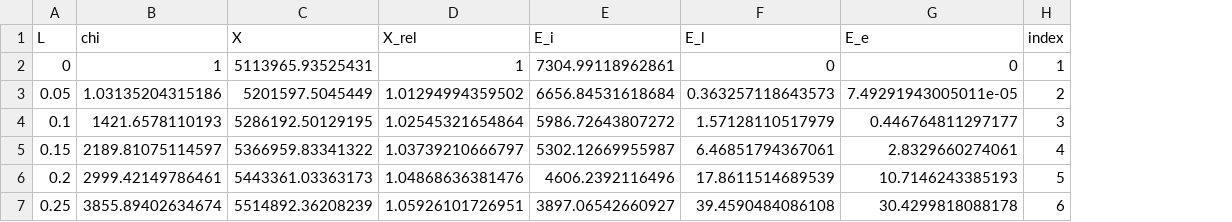
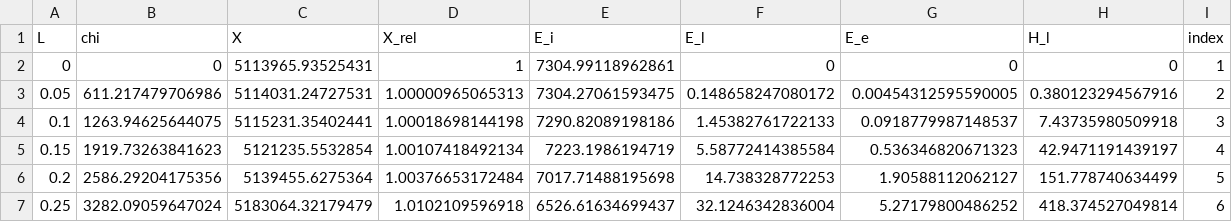
Before and after one commit to emlab-ucsb/CFA-concept-paper, a CSV file: results/best_combination_of_L_and_Chi.csv, drawn as a sheet; only a part is shown; the diff covers the shown part only; the diff names each change by its address in the sheet, - before the commit and + after, or states it on an @@ line.

```diff
--- a/results/best_combination_of_L_and_Chi.csv
+++ b/results/best_combination_of_L_and_Chi.csv
+column H (H_l), rows 2-7: 0 | 0.380123294567916 | 7.43735980509918 | 42.9471191439197 | 151.778740634499 | 418.374527049814
-B2 (chi): 1
+B2 (chi): 0
-B3 (chi): 1.03135204315186
+B3 (chi): 611.217479706986
-C3 (X): 5201597.5045449
+C3 (X): 5114031.24727531
-D3 (X_rel): 1.01294994359502
+D3 (X_rel): 1.00000965065313
-E3 (E_i): 6656.84531618684
+E3 (E_i): 7304.27061593475
-F3 (E_l): 0.363257118643573
+F3 (E_l): 0.148658247080172
-G3 (E_e): 7.49291943005011e-05
+G3 (E_e): 0.00454312595590005
-B4 (chi): 1421.6578110193
+B4 (chi): 1263.94625644075
-C4 (X): 5286192.50129195
+C4 (X): 5115231.35402441
-D4 (X_rel): 1.02545321654864
+D4 (X_rel): 1.00018698144198
-E4 (E_i): 5986.72643807272
+E4 (E_i): 7290.82089198186
-F4 (E_l): 1.57128110517979
+F4 (E_l): 1.45382761722133
-G4 (E_e): 0.446764811297177
+G4 (E_e): 0.0918779987148537
-B5 (chi): 2189.81075114597
+B5 (chi): 1919.73263841623
-C5 (X): 5366959.83341322
+C5 (X): 5121235.5532854
-D5 (X_rel): 1.03739210666797
+D5 (X_rel): 1.00107418492134
-E5 (E_i): 5302.12669955987
+E5 (E_i): 7223.1986194719
-F5 (E_l): 6.46851794367061
+F5 (E_l): 5.58772414385584
-G5 (E_e): 2.8329660274061
+G5 (E_e): 0.536346820671323
-B6 (chi): 2999.42149786461
+B6 (chi): 2586.29204175356
-C6 (X): 5443361.03363173
+C6 (X): 5139455.6275364
-D6 (X_rel): 1.04868636381476
+D6 (X_rel): 1.00376653172484
-E6 (E_i): 4606.2392116496
+E6 (E_i): 7017.71488195698
-F6 (E_l): 17.8611514689539
+F6 (E_l): 14.738328772253
-G6 (E_e): 10.7146243385193
+G6 (E_e): 1.90588112062127
-B7 (chi): 3855.89402634674
+B7 (chi): 3282.09059647024
-C7 (X): 5514892.36208239
+C7 (X): 5183064.32179479
-D7 (X_rel): 1.05926101726951
+D7 (X_rel): 1.0102109596918
-E7 (E_i): 3897.06542660927
+E7 (E_i): 6526.61634699437
-F7 (E_l): 39.4590484086108
+F7 (E_l): 32.1246342836004
-G7 (E_e): 30.4299818088178
+G7 (E_e): 5.27179800486252
```
Also changed, not shown: 90 edited cells elsewhere in this file, 3 other files.
